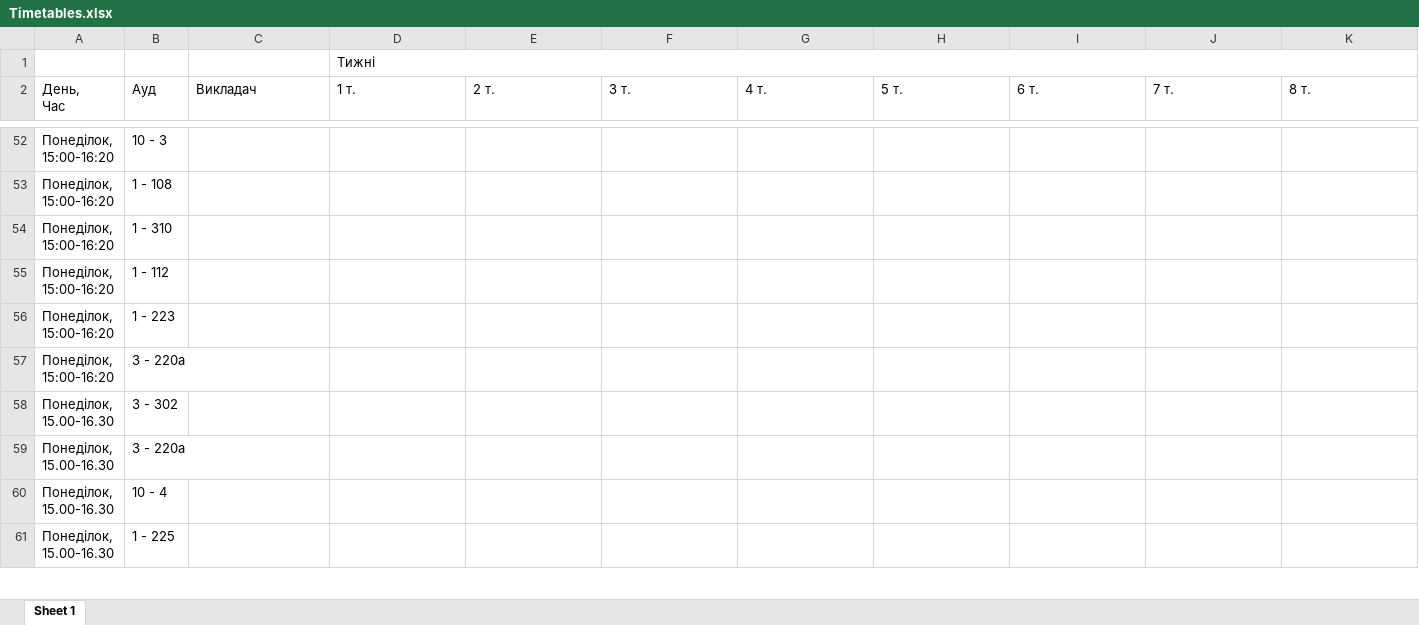
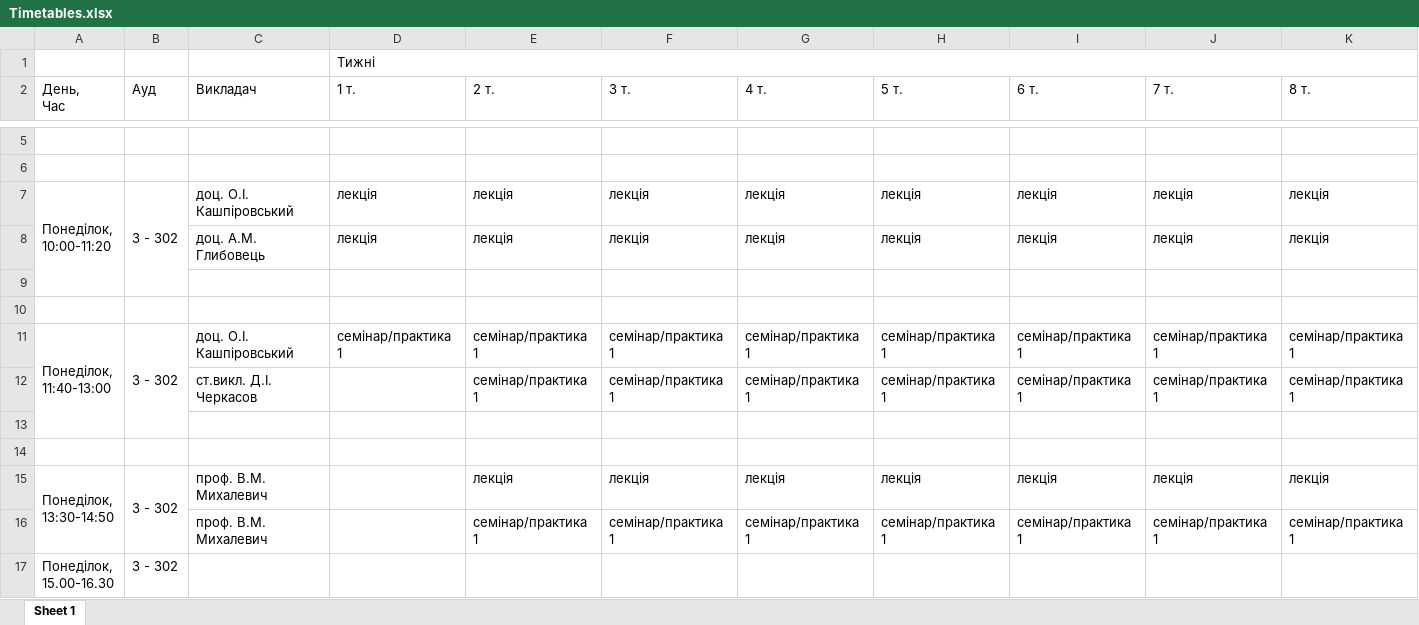
Before and after one commit to borsch/timetable, an Excel workbook: src/lib/__test__/Timetables.xlsx, sheet Sheet 1, drawn as a sheet; only a part is shown, gaps mark what is left out; values as stored, in another font and other column widths than the file's, no borders; removed rows and columns are numbered as before the commit, all else as after; rows hold the shown columns only; ↵ is a line break in a cell; the diff covers the shown part only; the diff names each change by its address in the sheet, - before the commit and + after, or states it on an @@ line.

```diff
--- a/src/lib/__test__/Timetables.xlsx (sheet Sheet 1)
+++ b/src/lib/__test__/Timetables.xlsx (sheet Sheet 1)
-row 5: Понеділок, ↵ 15:00-16:20 | 10 - 3
+row 5: (empty)
-row 6: Понеділок, ↵ 15:00-16:20 | 1 - 108
+row 6: (empty)
+row 7: Понеділок, ↵ 10:00-11:20 | 3 - 302 | доц. О.І. Кашпіровський | лекція | лекція | лекція | лекція | лекція | лекція | лекція | лекція
+row 8:  |  | доц. А.М. Глибовець | лекція | лекція | лекція | лекція | лекція | лекція | лекція | лекція
-row 9: Понеділок, ↵ 15:00-16:20 | 1 - 310
+row 9: (empty)
-row 10: Понеділок, ↵ 15:00-16:20 | 1 - 112
+row 10: (empty)
+row 11: Понеділок, ↵ 11:40-13:00 | 3 - 302 | доц. О.І. Кашпіровський | семінар/практика 1 | семінар/практика 1 | семінар/практика 1 | семінар/практика 1 | семінар/практика 1 | семінар/практика 1 | семінар/практика 1 | семінар/практика 1
+row 12:  |  | ст.викл. Д.І. Черкасов |  | семінар/практика 1 | семінар/практика 1 | семінар/практика 1 | семінар/практика 1 | семінар/практика 1 | семінар/практика 1 | семінар/практика 1
-row 13: Понеділок, ↵ 15:00-16:20 | 1 - 223
+row 13: (empty)
-row 14: Понеділок, ↵ 15:00-16:20 | 3 - 220а
+row 14: (empty)
+row 15: Понеділок, ↵ 13:30-14:50 | 3 - 302 | проф. В.М. Михалевич |  | лекція | лекція | лекція | лекція | лекція | лекція | лекція
+row 16:  |  | проф. В.М. Михалевич |  | семінар/практика 1 | семінар/практика 1 | семінар/практика 1 | семінар/практика 1 | семінар/практика 1 | семінар/практика 1 | семінар/практика 1
-row 59: Понеділок, ↵ 15.00-16.30 | 3 - 220а
-row 60: Понеділок, ↵ 15.00-16.30 | 10 - 4
-row 61: Понеділок, ↵ 15.00-16.30 | 1 - 225
```
Also changed, not shown: 23 added rows, 565 removed rows, 25 edited cells and merged cells elsewhere in this sheet, 3 other files.
